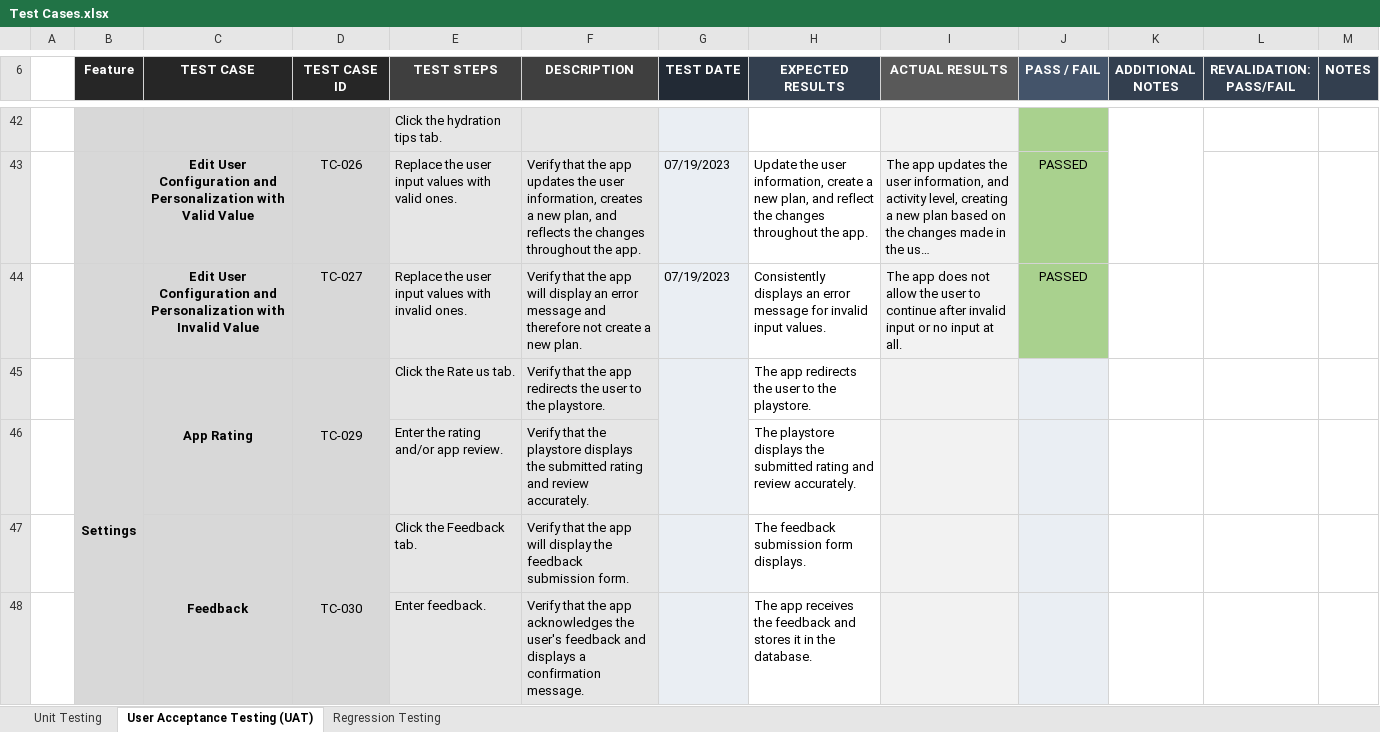
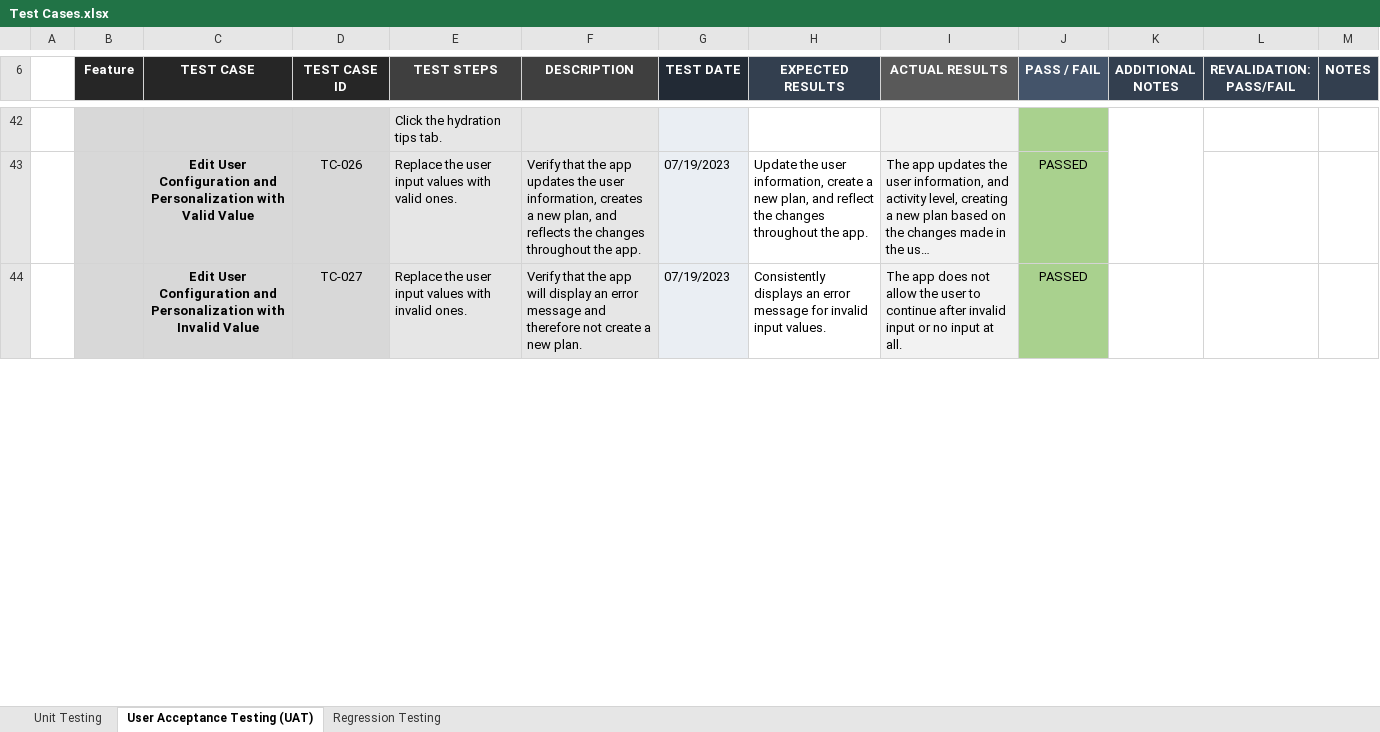
Before and after one commit to irishmicoletcando/h2gether-mobile-app, an Excel workbook: Test Cases.xlsx, sheet User Acceptance Testing (UAT), drawn as a sheet; only a part is shown, gaps mark what is left out; long unchanged cells end in …; values as stored, in another font and other column widths than the file's, no borders; removed rows and columns are numbered as before the commit, all else as after; the diff covers the shown part only; the diff names each change by its address in the sheet, - before the commit and + after, or states it on an @@ line.

Commit message:
UAT: Settings Page

```diff
--- a/Test Cases.xlsx (sheet User Acceptance Testing (UAT))
+++ b/Test Cases.xlsx (sheet User Acceptance Testing (UAT))
-row 45:  | Settings | App Rating | TC-029 | Click the Rate us tab. | Verify that the app redirects the user to the playstore. |  | The app redirects the user to the playstore.
-row 46:  |  |  |  | Enter the rating and/or app review. | Verify that the playstore displays the submitted rating and review accurately. |  | The playstore displays the submitted rating and review accurately.
-row 47:  |  | Feedback | TC-030 | Click the Feedback tab. | Verify that the app will display the feedback submission form. |  | The feedback submission form displays.
-row 48:  |  |  |  | Enter feedback. | Verify that the app acknowledges the user's feedback and displays a confirmation message. |  | The app receives the feedback and stores it in the database.
```
Also changed, not shown: 3 added rows, 3 edited cells and cell formats elsewhere in this sheet.
